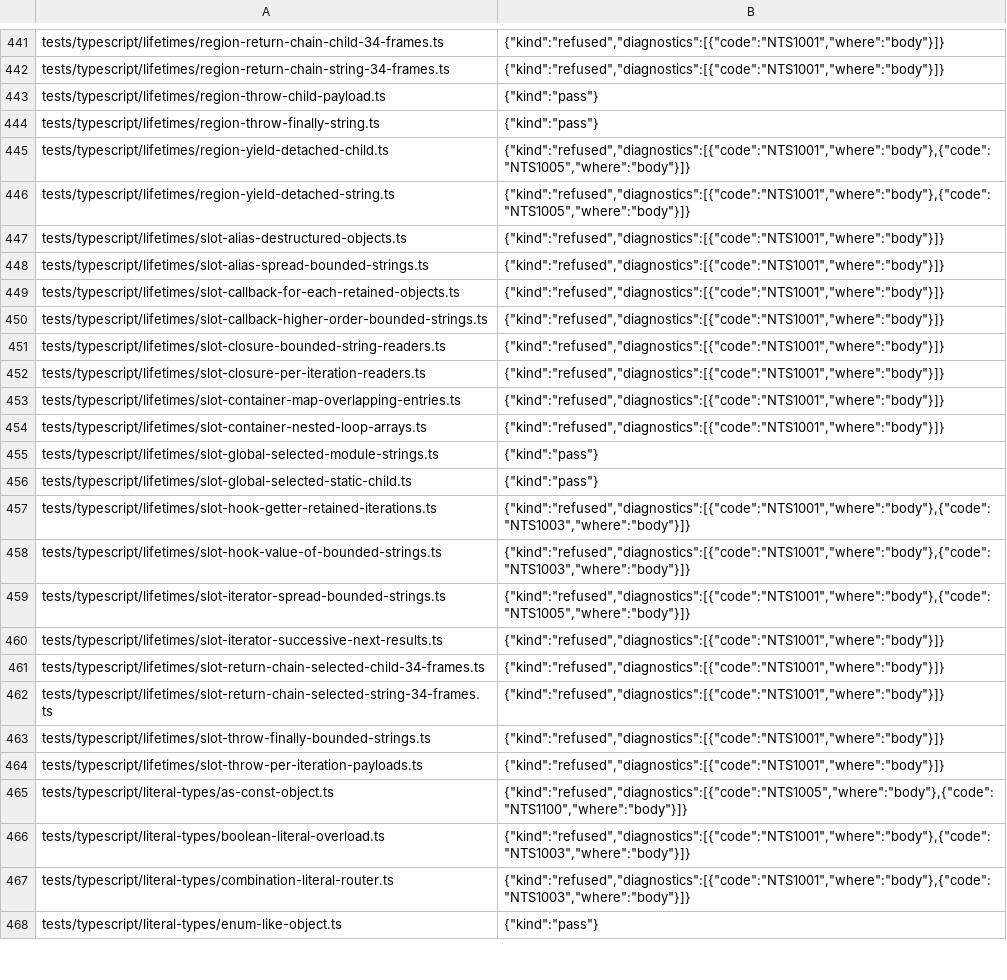
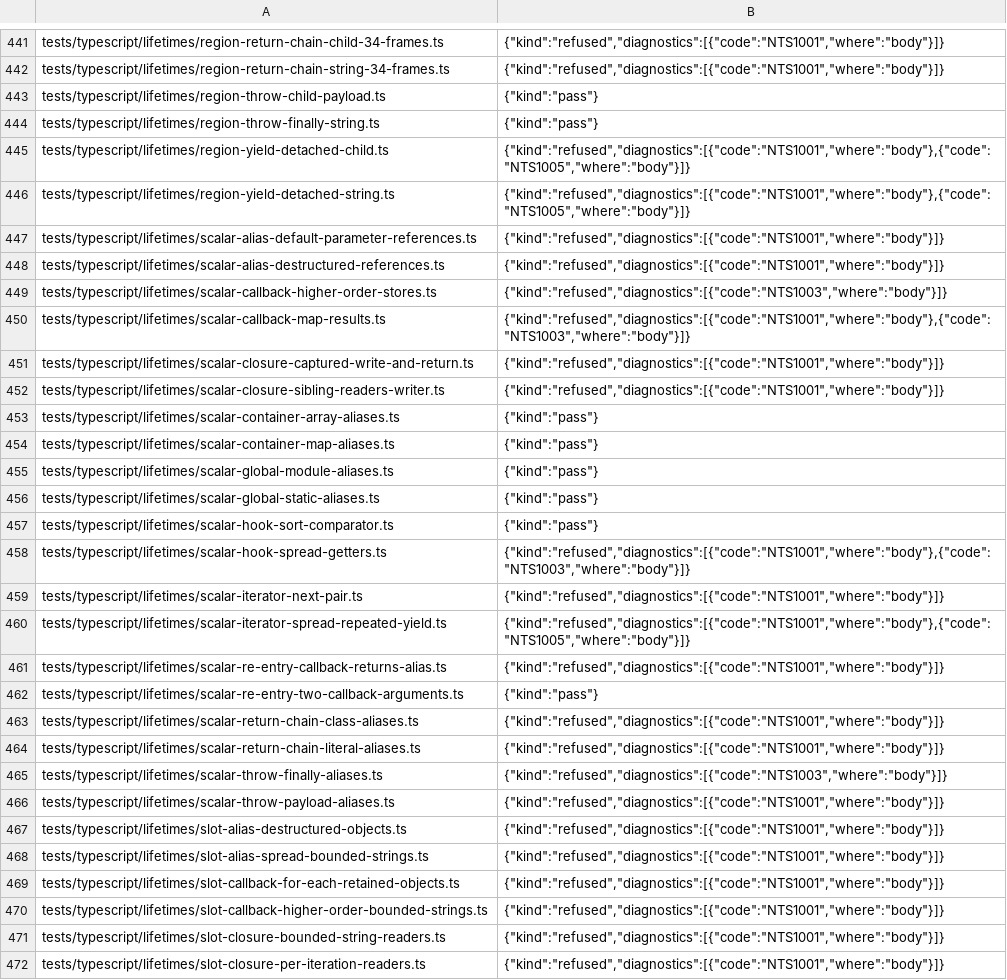
Before and after one commit to AkisArou/nts, a TSV file: results/typescript/c/cases.tsv, drawn as a sheet; only a part is shown, gaps mark what is left out; the shorter side is filled out with more unchanged rows; the diff names each change by its address in the sheet, - before the commit and + after, or states it on an @@ line.

Commit message:
tests: record PR #142 scalar lifetime observations
Record all 2112 TypeScript observations measured by canonical c69dfaaaead8,
whose compiler inputs match main bb374add29dd. Preserve all prior rows and
the 20 authored case files exactly. Refusals remain measured findings.

All new cases have two byte-identical fresh runs per supported configuration.
Every runnable C/LLVM nogc/rc case has verified ASan coverage without a report;
every runnable rc/llvm-rc case has two byte-identical steady-heap runs over
240 rounds, sampling the runtime's own nts_live_count after collection.
Compiler-refused cells remain explicitly memory-unmeasured.

```diff
--- a/results/typescript/c/cases.tsv
+++ b/results/typescript/c/cases.tsv
+row 447: tests/typescript/lifetimes/scalar-alias-default-parameter-references.ts | {"kind":"refused","diagnostics":[{"code":"NTS1001","where":"body"}]}
+row 448: tests/typescript/lifetimes/scalar-alias-destructured-references.ts | {"kind":"refused","diagnostics":[{"code":"NTS1001","where":"body"}]}
+row 449: tests/typescript/lifetimes/scalar-callback-higher-order-stores.ts | {"kind":"refused","diagnostics":[{"code":"NTS1003","where":"body"}]}
+row 450: tests/typescript/lifetimes/scalar-callback-map-results.ts | {"kind":"refused","diagnostics":[{"code":"NTS1001","where":"body"},{"code":"NTS1003","where":"body"}]}
+row 451: tests/typescript/lifetimes/scalar-closure-captured-write-and-return.ts | {"kind":"refused","diagnostics":[{"code":"NTS1001","where":"body"}]}
+row 452: tests/typescript/lifetimes/scalar-closure-sibling-readers-writer.ts | {"kind":"refused","diagnostics":[{"code":"NTS1001","where":"body"}]}
+row 453: tests/typescript/lifetimes/scalar-container-array-aliases.ts | {"kind":"pass"}
+row 454: tests/typescript/lifetimes/scalar-container-map-aliases.ts | {"kind":"pass"}
+row 455: tests/typescript/lifetimes/scalar-global-module-aliases.ts | {"kind":"pass"}
+row 456: tests/typescript/lifetimes/scalar-global-static-aliases.ts | {"kind":"pass"}
+row 457: tests/typescript/lifetimes/scalar-hook-sort-comparator.ts | {"kind":"pass"}
+row 458: tests/typescript/lifetimes/scalar-hook-spread-getters.ts | {"kind":"refused","diagnostics":[{"code":"NTS1001","where":"body"},{"code":"NTS1003","where":"body"}]}
+row 459: tests/typescript/lifetimes/scalar-iterator-next-pair.ts | {"kind":"refused","diagnostics":[{"code":"NTS1001","where":"body"}]}
+row 460: tests/typescript/lifetimes/scalar-iterator-spread-repeated-yield.ts | {"kind":"refused","diagnostics":[{"code":"NTS1001","where":"body"},{"code":"NTS1005","where":"body"}]}
+row 461: tests/typescript/lifetimes/scalar-re-entry-callback-returns-alias.ts | {"kind":"refused","diagnostics":[{"code":"NTS1001","where":"body"}]}
+row 462: tests/typescript/lifetimes/scalar-re-entry-two-callback-arguments.ts | {"kind":"pass"}
+row 463: tests/typescript/lifetimes/scalar-return-chain-class-aliases.ts | {"kind":"refused","diagnostics":[{"code":"NTS1001","where":"body"}]}
+row 464: tests/typescript/lifetimes/scalar-return-chain-literal-aliases.ts | {"kind":"refused","diagnostics":[{"code":"NTS1001","where":"body"}]}
+row 465: tests/typescript/lifetimes/scalar-throw-finally-aliases.ts | {"kind":"refused","diagnostics":[{"code":"NTS1003","where":"body"}]}
+row 466: tests/typescript/lifetimes/scalar-throw-payload-aliases.ts | {"kind":"refused","diagnostics":[{"code":"NTS1001","where":"body"}]}
```
Also changed, not shown: results/typescript/jvm/cases.tsv, results/typescript/llvm/cases.tsv.
